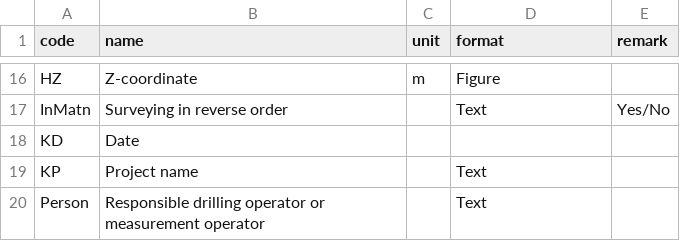
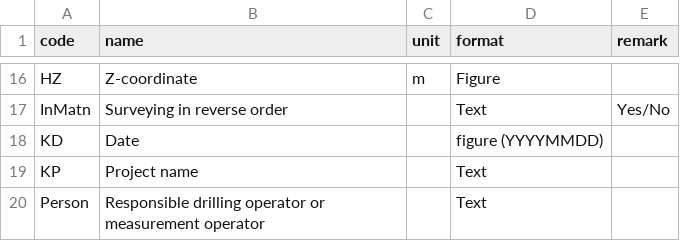
Before and after one commit to emerald-geomodelling/libsgfdata, a CSV file: libsgfdata/main.csv, drawn as a sheet; only a part is shown, gaps mark what is left out.

```diff
--- a/libsgfdata/main.csv
+++ b/libsgfdata/main.csv
@@ -17,3 +17,3 @@ HZ,Z-coordinate,m,Figure,
 InMatn,Surveying in reverse order,,Text,Yes/No
-KD,Date,,,
+KD,Date,,figure (YYYYMMDD),
 KP,Project name,,Text,
```
Also changed, not shown: 2 other files.
